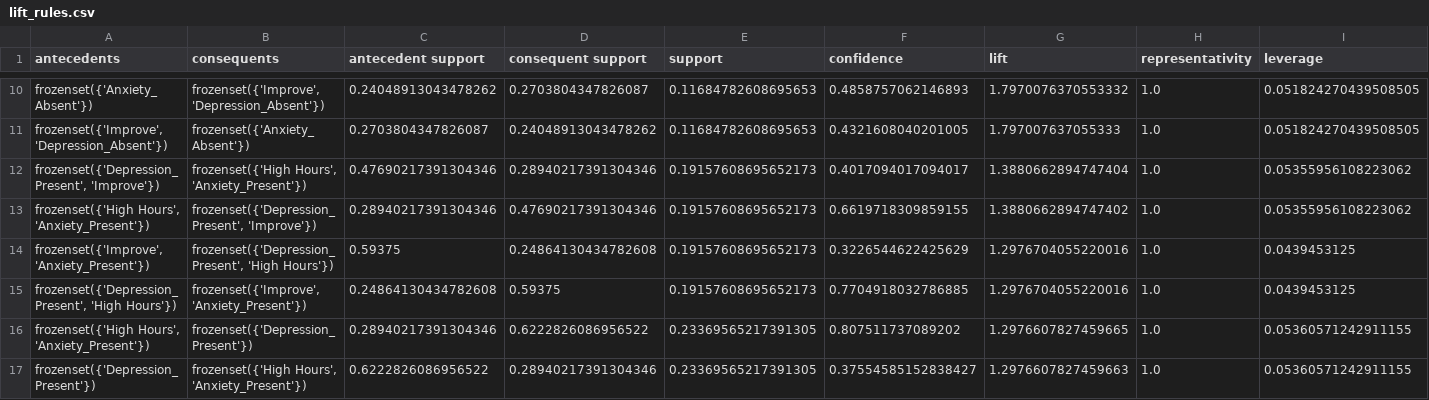
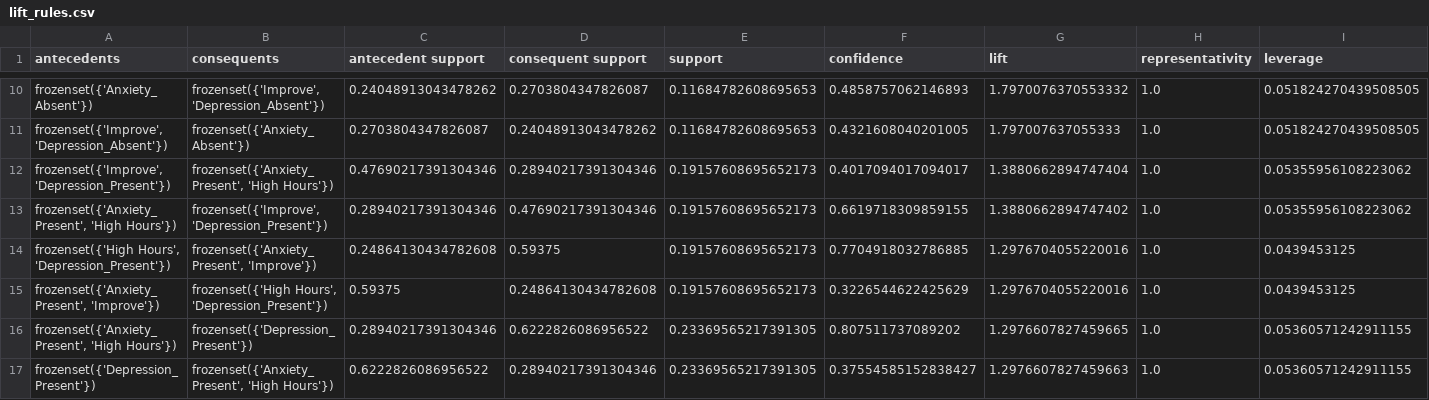
Before and after one commit to bbeecue/CSC172-AssociationMining-Belvis, a CSV file: rules/lift_rules.csv, drawn as a sheet; only a part is shown, gaps mark what is left out; removed rows and columns are numbered as before the commit, all else as after; rows hold the shown columns only; the diff covers the shown part only; the diff names each change by its address in the sheet, - before the commit and + after, or states it on an @@ line.

```diff
--- a/rules/lift_rules.csv
+++ b/rules/lift_rules.csv
-A12 (antecedents): frozenset({'Depression_Present', 'Improve'})
+A12 (antecedents): frozenset({'Improve', 'Depression_Present'})
-B12 (consequents): frozenset({'High Hours', 'Anxiety_Present'})
+B12 (consequents): frozenset({'Anxiety_Present', 'High Hours'})
-A13 (antecedents): frozenset({'High Hours', 'Anxiety_Present'})
+A13 (antecedents): frozenset({'Anxiety_Present', 'High Hours'})
-B13 (consequents): frozenset({'Depression_Present', 'Improve'})
+B13 (consequents): frozenset({'Improve', 'Depression_Present'})
-row 14: frozenset({'Improve', 'Anxiety_Present'}) | frozenset({'Depression_Present', 'High Hours'}) | 0.59375 | 0.24864130434782608 | 0.19157608695652173 | 0.3226544622425629 | 1.2976704055220016 | 1.0 | 0.0439453125
-A14 (antecedents): frozenset({'Depression_Present', 'High Hours'})
+A14 (antecedents): frozenset({'High Hours', 'Depression_Present'})
-B14 (consequents): frozenset({'Improve', 'Anxiety_Present'})
+B14 (consequents): frozenset({'Anxiety_Present', 'Improve'})
+row 15: frozenset({'Anxiety_Present', 'Improve'}) | frozenset({'High Hours', 'Depression_Present'}) | 0.59375 | 0.24864130434782608 | 0.19157608695652173 | 0.3226544622425629 | 1.2976704055220016 | 1.0 | 0.0439453125
-A16 (antecedents): frozenset({'High Hours', 'Anxiety_Present'})
+A16 (antecedents): frozenset({'Anxiety_Present', 'High Hours'})
-B17 (consequents): frozenset({'High Hours', 'Anxiety_Present'})
+B17 (consequents): frozenset({'Anxiety_Present', 'High Hours'})
```
Also changed, not shown: 4 added rows, 4 removed rows, 2 moved rows and 20 edited cells elsewhere in this file, rules/confidence_rules.csv, rules/conviction_rules.csv, 9 other files.
